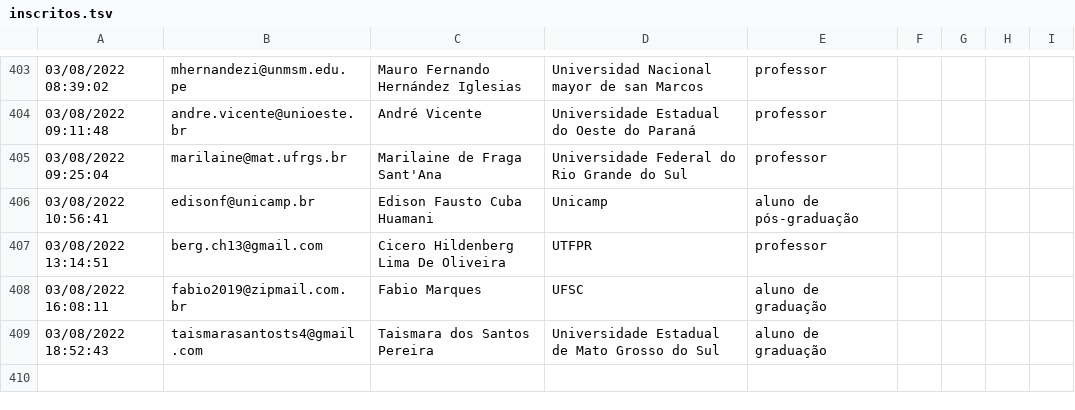
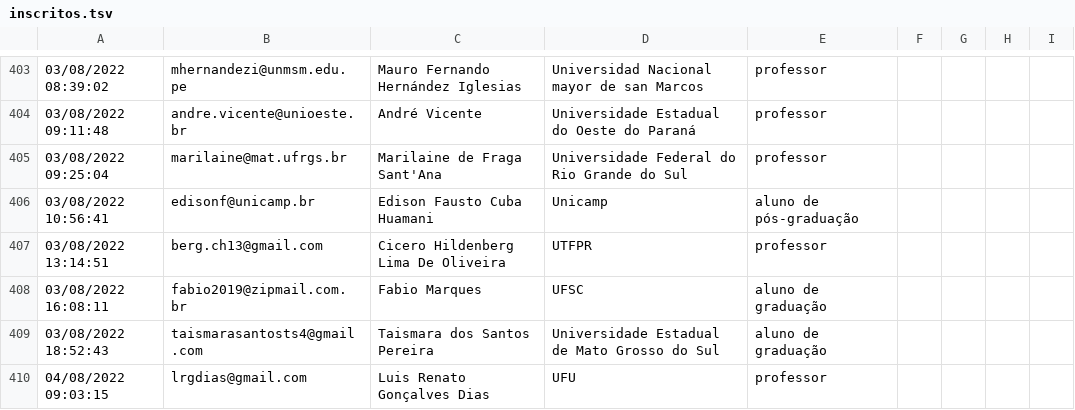
Before and after one commit to fsobral/v-coloquio-mat-regiao-sul, a TSV file: scripts/inscritos.tsv, drawn as a sheet; only a part is shown, gaps mark what is left out; the diff names each change by its address in the sheet, - before the commit and + after, or states it on an @@ line.

Commit message:
Update attendees' list

```diff
--- a/scripts/inscritos.tsv
+++ b/scripts/inscritos.tsv
+row 410: 04/08/2022 09:03:15 | lrgdias@gmail.com | Luis Renato Gonçalves Dias | UFU | professor
```
Also changed, not shown: 1 other file.
